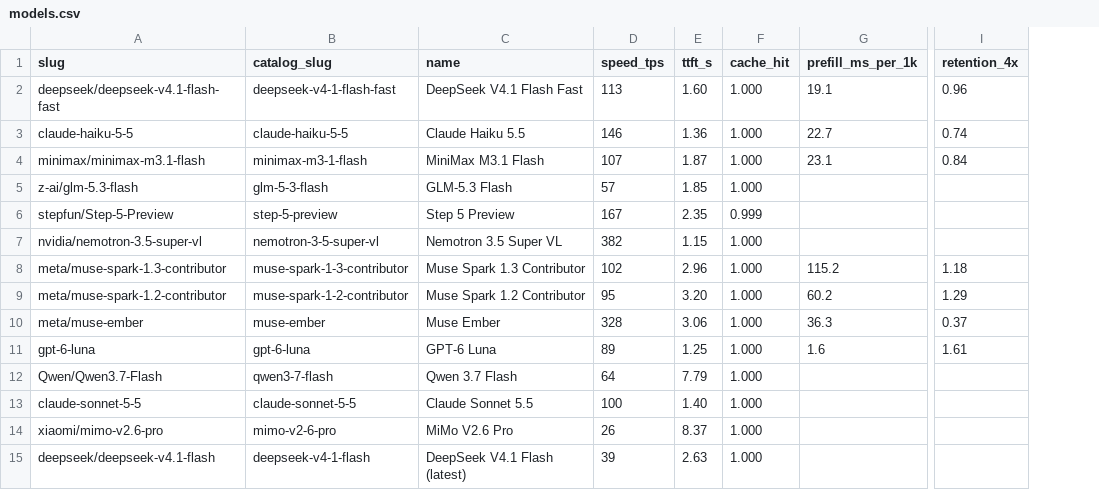
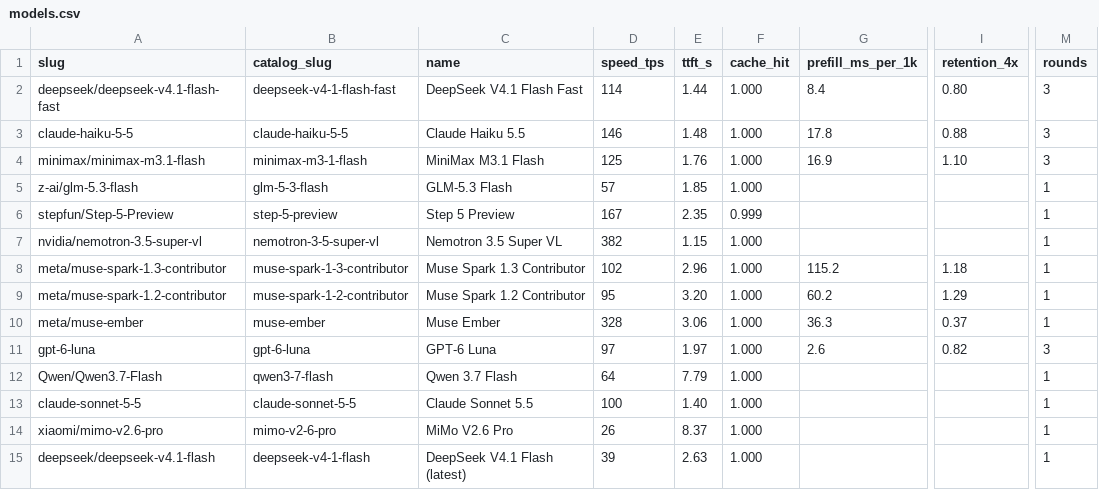
Before and after one commit to jacano/model-bench, a CSV file: models.csv, drawn as a sheet; only a part is shown, gaps mark what is left out; the diff names each change by its address in the sheet, - before the commit and + after, or states it on an @@ line.

Commit message:
data: three rounds of the admitted rows, and the medians become the record
Twelve measurements, three per model, and the medians replace the single-run
values in models.csv:

  Fast     114 t/s  1.44 s  prefill  8.4  retention 0.80
  Haiku    146 t/s  1.48 s  prefill 17.8  retention 0.88
  MiniMax  125 t/s  1.76 s  prefill 16.9  retention 1.10
  Luna      97 t/s  1.97 s  prefill  2.6  retention 0.82

Two things fixed on the way:

- The prefill slope went negative in a round (the 60k call came back faster
  than the 5k one). That is queue noise, not a negative cost, so it is
  clamped to zero before it reaches a gate.
- The gates close onto the new envelope: speed 95, latency 2.20, prefill 20,
  retention 0.75. All four rows clear them; nothing outside the menu does.

models.csv gains a rounds column so a three-round median is not mistaken for
a single sample, and the docs stop claiming phase 3 is one run.

```diff
--- a/models.csv
+++ b/models.csv
+column M (rounds), rows 2-15: 3 | 3 | 3 | 1 | 1 | 1 | 1 | 1 | 1 | 3 | 1 | 1 | 1 | 1
-D2 (speed_tps): 113
+D2 (speed_tps): 114
-E2 (ttft_s): 1.60
+E2 (ttft_s): 1.44
-G2 (prefill_ms_per_1k): 19.1
+G2 (prefill_ms_per_1k): 8.4
-I2 (retention_4x): 0.96
+I2 (retention_4x): 0.80
-E3 (ttft_s): 1.36
+E3 (ttft_s): 1.48
-G3 (prefill_ms_per_1k): 22.7
+G3 (prefill_ms_per_1k): 17.8
-I3 (retention_4x): 0.74
+I3 (retention_4x): 0.88
-D4 (speed_tps): 107
+D4 (speed_tps): 125
-E4 (ttft_s): 1.87
+E4 (ttft_s): 1.76
-G4 (prefill_ms_per_1k): 23.1
+G4 (prefill_ms_per_1k): 16.9
-I4 (retention_4x): 0.84
+I4 (retention_4x): 1.10
-D11 (speed_tps): 89
+D11 (speed_tps): 97
-E11 (ttft_s): 1.25
+E11 (ttft_s): 1.97
-G11 (prefill_ms_per_1k): 1.6
+G11 (prefill_ms_per_1k): 2.6
-I11 (retention_4x): 1.61
+I11 (retention_4x): 0.82
```
Also changed, not shown: 5 other files.
